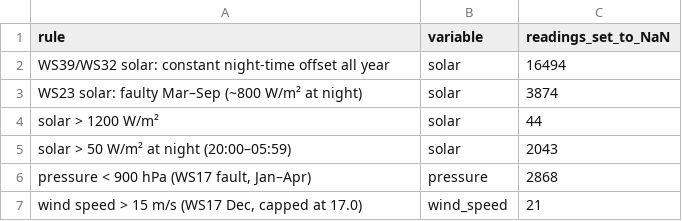
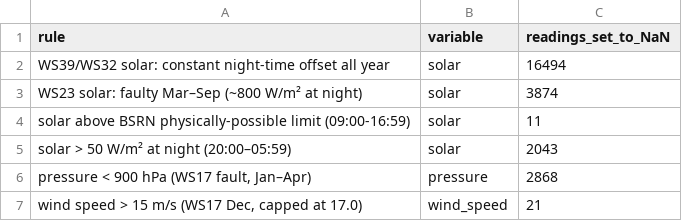
Before and after one commit to fabianhuang54/BPS5231-Spatial-Intelligence-for-Urban-Greening, a CSV file: outputs/tables/quality_flags.csv, drawn as a sheet; removed rows and columns are numbered as before the commit, all else as after; the diff names each change by its address in the sheet, - before the commit and + after, or states it on an @@ line.

```diff
--- a/outputs/tables/quality_flags.csv
+++ b/outputs/tables/quality_flags.csv
-row 4: solar > 1200 W/m² | solar | 44
+row 4: solar above BSRN physically-possible limit (09:00-16:59) | solar | 11
```
Also changed, not shown: 2 other files.
